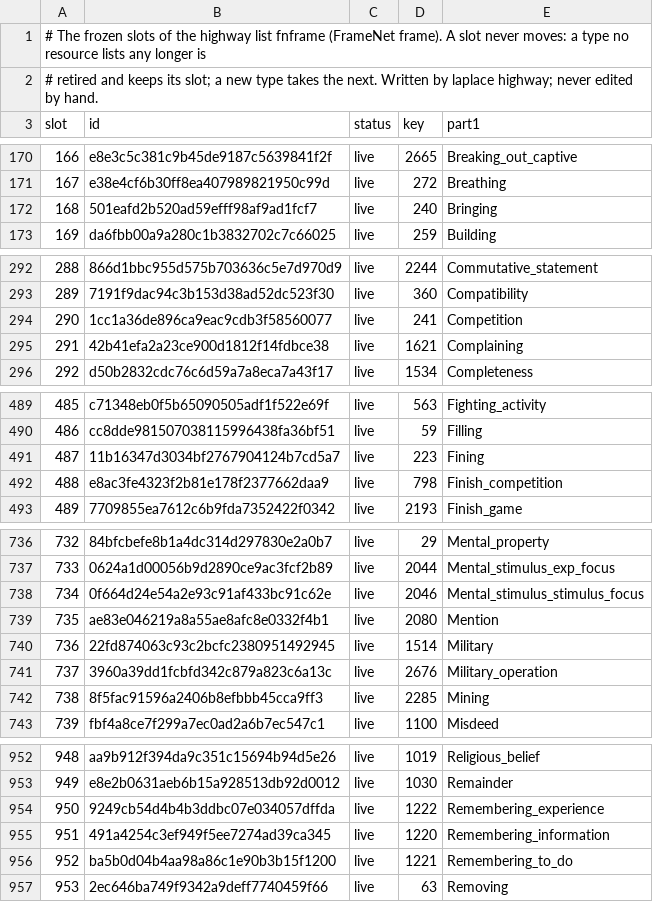
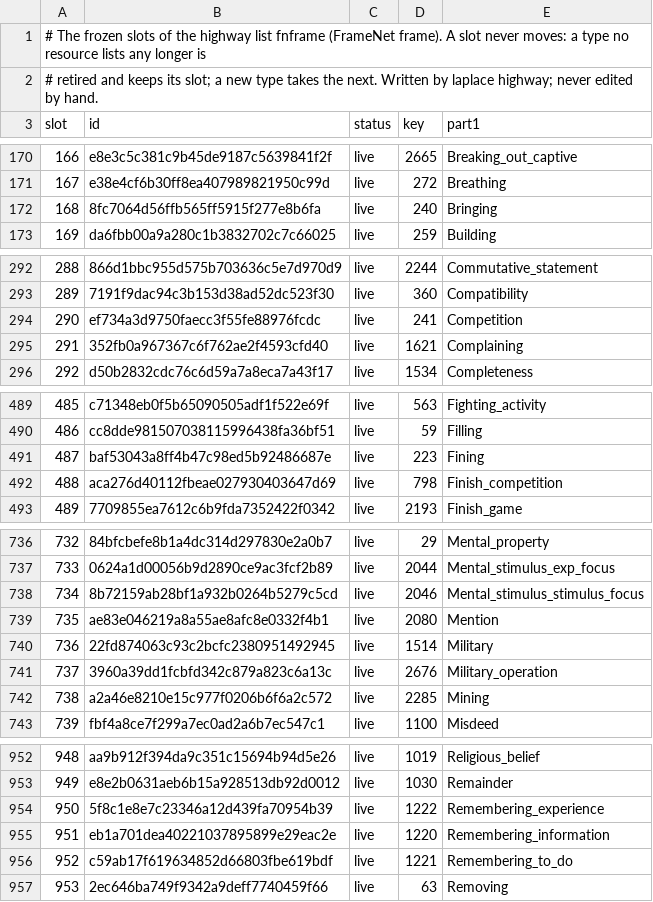
Before and after one commit to SaltyPatron/Laplace-Native, a TSV file: manifest/slots/fnframe.tsv, drawn as a sheet; only a part is shown, gaps mark what is left out; the diff covers the shown part only.

```diff
--- a/manifest/slots/fnframe.tsv
+++ b/manifest/slots/fnframe.tsv
@@ -171,3 +171,3 @@ slot	id	status	key	part1
 167	e38e4cf6b30ff8ea407989821950c99d	live	272	Breathing
-168	501eafd2b520ad59efff98af9ad1fcf7	live	240	Bringing
+168	8fc7064d56ffb565ff5915f277e8b6fa	live	240	Bringing
 169	da6fbb00a9a280c1b3832702c7c66025	live	259	Building
@@ -293,4 +293,4 @@ slot	id	status	key	part1
 289	7191f9dac94c3b153d38ad52dc523f30	live	360	Compatibility
-290	1cc1a36de896ca9eac9cdb3f58560077	live	241	Competition
-291	42b41efa2a23ce900d1812f14fdbce38	live	1621	Complaining
+290	ef734a3d9750faecc3f55fe88976fcdc	live	241	Competition
+291	352fb0a967367c6f762ae2f4593cfd40	live	1621	Complaining
 292	d50b2832cdc76c6d59a7a8eca7a43f17	live	1534	Completeness
@@ -490,4 +490,4 @@ slot	id	status	key	part1
 486	cc8dde981507038115996438fa36bf51	live	59	Filling
-487	11b16347d3034bf2767904124b7cd5a7	live	223	Fining
-488	e8ac3fe4323f2b81e178f2377662daa9	live	798	Finish_competition
+487	baf53043a8ff4b47c98ed5b92486687e	live	223	Fining
+488	aca276d40112fbeae027930403647d69	live	798	Finish_competition
 489	7709855ea7612c6b9fda7352422f0342	live	2193	Finish_game
@@ -737,3 +737,3 @@ slot	id	status	key	part1
 733	0624a1d00056b9d2890ce9ac3fcf2b89	live	2044	Mental_stimulus_exp_focus
-734	0f664d24e54a2e93c91af433bc91c62e	live	2046	Mental_stimulus_stimulus_focus
+734	8b72159ab28bf1a932b0264b5279c5cd	live	2046	Mental_stimulus_stimulus_focus
 735	ae83e046219a8a55ae8afc8e0332f4b1	live	2080	Mention
@@ -741,3 +741,3 @@ slot	id	status	key	part1
 737	3960a39dd1fcbfd342c879a823c6a13c	live	2676	Military_operation
-738	8f5fac91596a2406b8efbbb45cca9ff3	live	2285	Mining
+738	a2a46e8210e15c977f0206b6f6a2c572	live	2285	Mining
 739	fbf4a8ce7f299a7ec0ad2a6b7ec547c1	live	1100	Misdeed
@@ -953,5 +953,5 @@ slot	id	status	key	part1
 949	e8e2b0631aeb6b15a928513db92d0012	live	1030	Remainder
-950	9249cb54d4b4b3ddbc07e034057dffda	live	1222	Remembering_experience
-951	491a4254c3ef949f5ee7274ad39ca345	live	1220	Remembering_information
-952	ba5b0d04b4aa98a86c1e90b3b15f1200	live	1221	Remembering_to_do
+950	5f8c1e8e7c23346a12d439fa70954b39	live	1222	Remembering_experience
+951	eb1a701dea40221037895899e29eac2e	live	1220	Remembering_information
+952	c59ab17f619634852d66803fbe619bdf	live	1221	Remembering_to_do
 953	2ec646ba749f9342a9deff7740459f66	live	63	Removing
```
Also changed, not shown: 7 edited cells elsewhere in this file, manifest/slots/fnfe.tsv, manifest/slots/fnlu.tsv, 8 other files.
